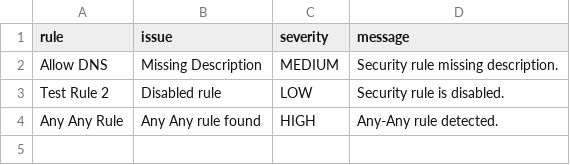
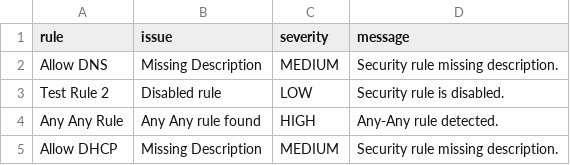
Before and after one commit to cxleb0/NaC-Python, a CSV file: reports/csv_report.csv, drawn as a sheet; the diff names each change by its address in the sheet, - before the commit and + after, or states it on an @@ line.

```diff
--- a/reports/csv_report.csv
+++ b/reports/csv_report.csv
+row 5: Allow DHCP | Missing Description | MEDIUM | Security rule missing description.
```
Also changed, not shown: 7 other files.
